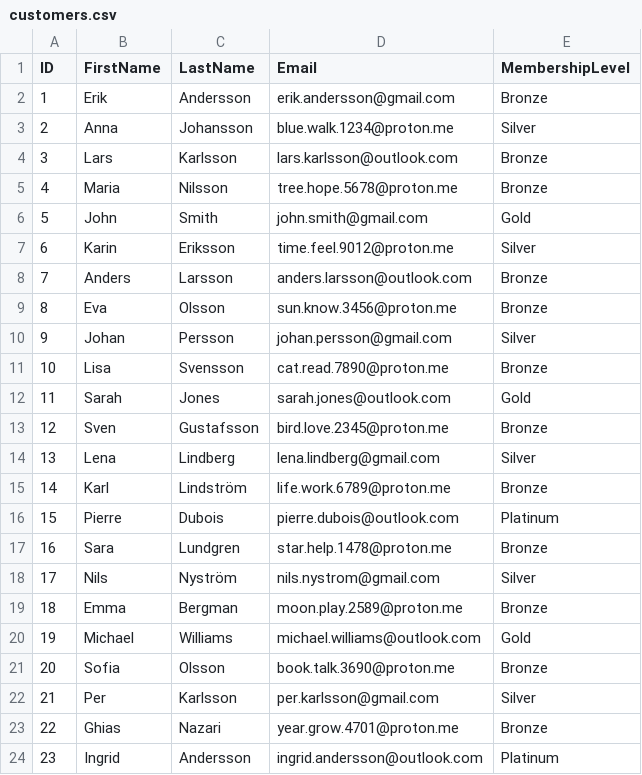
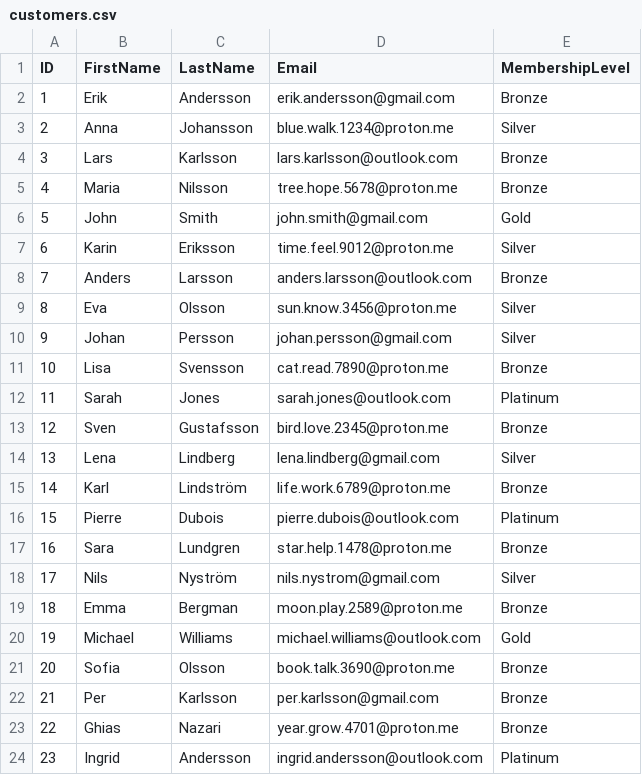
Before and after one commit to AlbotGoodman/databases, a CSV file: lab2/data/customers.csv, drawn as a sheet.

```diff
--- a/lab2/data/customers.csv
+++ b/lab2/data/customers.csv
@@ -8,6 +8,6 @@ ID,FirstName,LastName,Email,MembershipLevel
 7,Anders,Larsson,anders.larsson@outlook.com,Bronze
-8,Eva,Olsson,sun.know.3456@proton.me,Bronze
+8,Eva,Olsson,sun.know.3456@proton.me,Silver
 9,Johan,Persson,johan.persson@gmail.com,Silver
 10,Lisa,Svensson,cat.read.7890@proton.me,Bronze
-11,Sarah,Jones,sarah.jones@outlook.com,Gold
+11,Sarah,Jones,sarah.jones@outlook.com,Platinum
 12,Sven,Gustafsson,bird.love.2345@proton.me,Bronze
@@ -21,3 +21,3 @@ ID,FirstName,LastName,Email,MembershipLevel
 20,Sofia,Olsson,book.talk.3690@proton.me,Bronze
-21,Per,Karlsson,per.karlsson@gmail.com,Silver
+21,Per,Karlsson,per.karlsson@gmail.com,Bronze
 22,Ghias,Nazari,year.grow.4701@proton.me,Bronze
```
Also changed, not shown: lab2/data/order_details.csv, lab2/data/orders.csv, 1 other file.
